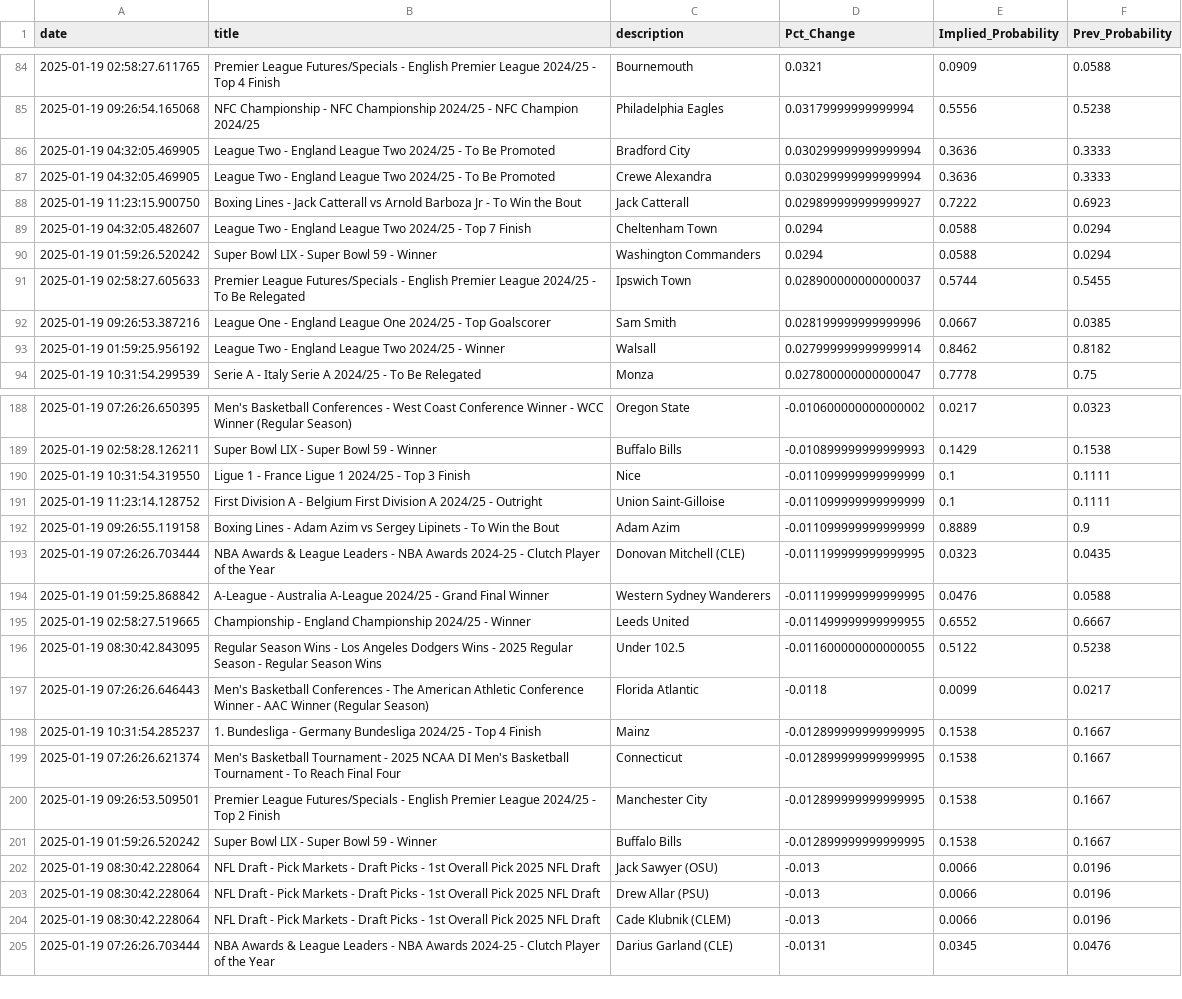
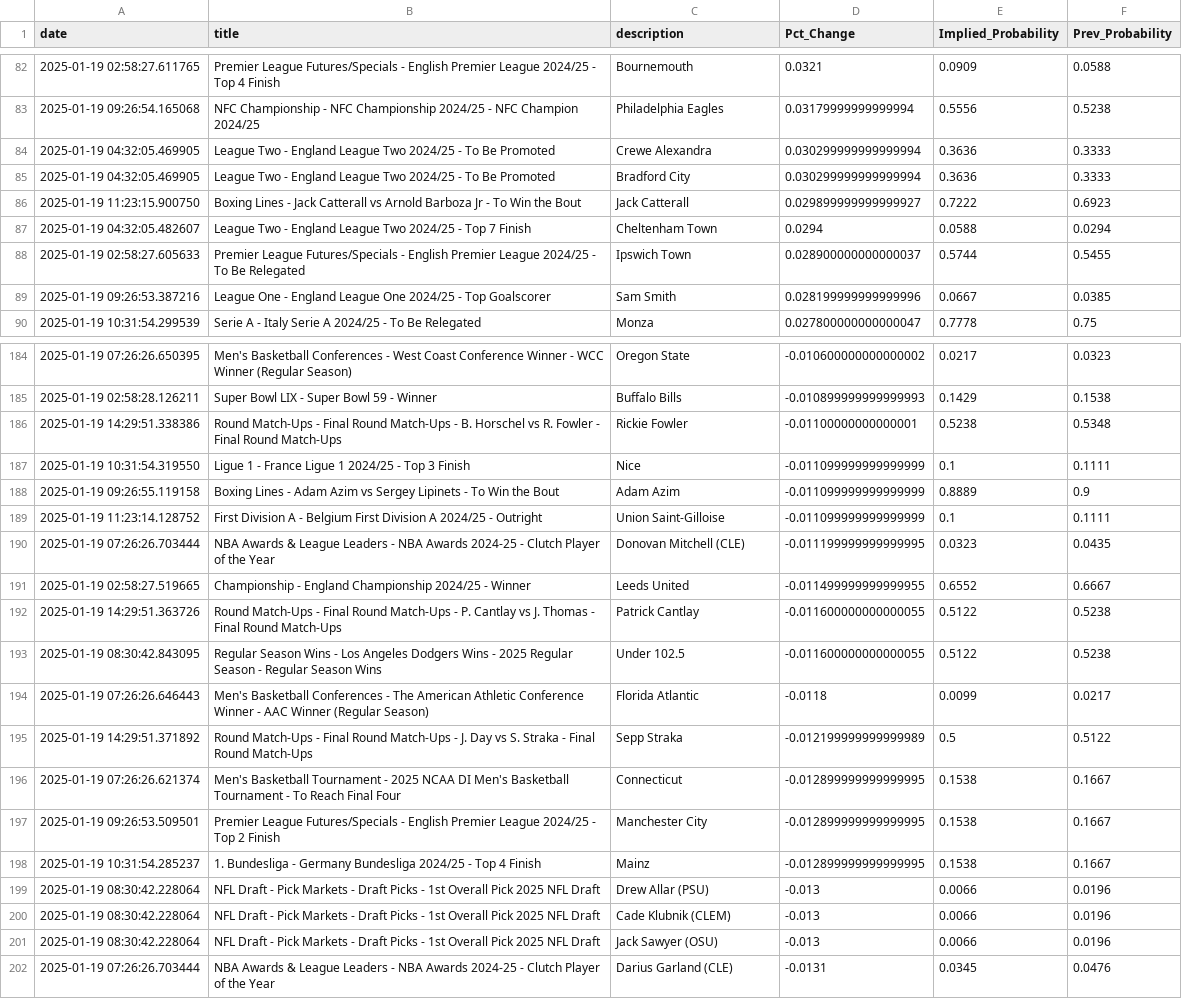
Before and after one commit to aaroncolesmith/data_bovada, a CSV file: data/bovada_scatter.csv, drawn as a sheet; only a part is shown, gaps mark what is left out; the diff covers the shown part only.

Commit message:
Update data

```diff
--- a/data/bovada_scatter.csv
+++ b/data/bovada_scatter.csv
@@ -85,10 +83,8 @@ date,title,description,Pct_Change,Implied_Probability,Prev_Probability
 2025-01-19 09:26:54.165068,NFC Championship - NFC Championship 2024/25 - NFC Champion 2024/25,Philadelphia Eagles,0.03179999999999994,0.5556,0.5238
+2025-01-19 04:32:05.469905,League Two - England League Two 2024/25 - To Be Promoted,Crewe Alexandra,0.030299999999999994,0.3636,0.3333
 2025-01-19 04:32:05.469905,League Two - England League Two 2024/25 - To Be Promoted,Bradford City,0.030299999999999994,0.3636,0.3333
-2025-01-19 04:32:05.469905,League Two - England League Two 2024/25 - To Be Promoted,Crewe Alexandra,0.030299999999999994,0.3636,0.3333
 2025-01-19 11:23:15.900750,Boxing Lines - Jack Catterall vs Arnold Barboza Jr - To Win the Bout,Jack Catterall,0.029899999999999927,0.7222,0.6923
 2025-01-19 04:32:05.482607,League Two - England League Two 2024/25 - Top 7 Finish,Cheltenham Town,0.0294,0.0588,0.0294
-2025-01-19 01:59:26.520242,Super Bowl LIX - Super Bowl 59 -  Winner,Washington Commanders,0.0294,0.0588,0.0294
 2025-01-19 02:58:27.605633,Premier League Futures/Specials - English Premier League 2024/25 - To Be Relegated,Ipswich Town,0.028900000000000037,0.5744,0.5455
 2025-01-19 09:26:53.387216,League One - England League One 2024/25 - Top Goalscorer,Sam Smith,0.028199999999999996,0.0667,0.0385
-2025-01-19 01:59:25.956192,League Two - England League Two 2024/25 - Winner,Walsall,0.027999999999999914,0.8462,0.8182
 2025-01-19 10:31:54.299539,Serie A - Italy Serie A 2024/25 - To Be Relegated,Monza,0.027800000000000047,0.7778,0.75
@@ -189,17 +185,18 @@ date,title,description,Pct_Change,Implied_Probability,Prev_Probability
 2025-01-19 02:58:28.126211,Super Bowl LIX - Super Bowl 59 -  Winner,Buffalo Bills,-0.010899999999999993,0.1429,0.1538
+2025-01-19 14:29:51.338386,Round Match-Ups - Final Round Match-Ups - B. Horschel vs R. Fowler - Final Round Match-Ups,Rickie Fowler,-0.01100000000000001,0.5238,0.5348
 2025-01-19 10:31:54.319550,Ligue 1 - France Ligue 1 2024/25 - Top 3 Finish,Nice,-0.011099999999999999,0.1,0.1111
+2025-01-19 09:26:55.119158,Boxing Lines - Adam Azim vs Sergey Lipinets - To Win the Bout,Adam Azim,-0.011099999999999999,0.8889,0.9
 2025-01-19 11:23:14.128752,First Division A - Belgium First Division A 2024/25 - Outright,Union Saint-Gilloise,-0.011099999999999999,0.1,0.1111
-2025-01-19 09:26:55.119158,Boxing Lines - Adam Azim vs Sergey Lipinets - To Win the Bout,Adam Azim,-0.011099999999999999,0.8889,0.9
 2025-01-19 07:26:26.703444,NBA Awards & League Leaders - NBA Awards 2024-25  - Clutch Player of the Year,Donovan Mitchell (CLE),-0.011199999999999995,0.0323,0.0435
-2025-01-19 01:59:25.868842,A-League - Australia A-League 2024/25 - Grand Final Winner,Western Sydney Wanderers,-0.011199999999999995,0.0476,0.0588
 2025-01-19 02:58:27.519665,Championship - England Championship 2024/25 - Winner,Leeds United,-0.011499999999999955,0.6552,0.6667
+2025-01-19 14:29:51.363726,Round Match-Ups - Final Round Match-Ups - P. Cantlay vs J. Thomas - Final Round Match-Ups,Patrick Cantlay,-0.011600000000000055,0.5122,0.5238
 2025-01-19 08:30:42.843095,Regular Season Wins - Los Angeles Dodgers Wins - 2025 Regular Season - Regular Season Wins,Under 102.5,-0.011600000000000055,0.5122,0.5238
 2025-01-19 07:26:26.646443,Men's Basketball Conferences - The American Athletic Conference Winner - AAC Winner (Regular Season),Florida Atlantic,-0.0118,0.0099,0.0217
-2025-01-19 10:31:54.285237,1. Bundesliga - Germany Bundesliga 2024/25 - Top 4 Finish,Mainz,-0.012899999999999995,0.1538,0.1667
+2025-01-19 14:29:51.371892,Round Match-Ups - Final Round Match-Ups - J. Day vs S. Straka - Final Round Match-Ups,Sepp Straka,-0.012199999999999989,0.5,0.5122
 2025-01-19 07:26:26.621374,Men's Basketball Tournament - 2025 NCAA DI Men's Basketball Tournament - To Reach Final Four,Connecticut,-0.012899999999999995,0.1538,0.1667
 2025-01-19 09:26:53.509501,Premier League Futures/Specials - English Premier League 2024/25 - Top 2 Finish,Manchester City,-0.012899999999999995,0.1538,0.1667
-2025-01-19 01:59:26.520242,Super Bowl LIX - Super Bowl 59 -  Winner,Buffalo Bills,-0.012899999999999995,0.1538,0.1667
-2025-01-19 08:30:42.228064,NFL Draft - Pick Markets - Draft Picks - 1st Overall Pick 2025 NFL Draft,Jack Sawyer (OSU),-0.013,0.0066,0.0196
+2025-01-19 10:31:54.285237,1. Bundesliga - Germany Bundesliga 2024/25 - Top 4 Finish,Mainz,-0.012899999999999995,0.1538,0.1667
 2025-01-19 08:30:42.228064,NFL Draft - Pick Markets - Draft Picks - 1st Overall Pick 2025 NFL Draft,Drew Allar (PSU),-0.013,0.0066,0.0196
 2025-01-19 08:30:42.228064,NFL Draft - Pick Markets - Draft Picks - 1st Overall Pick 2025 NFL Draft,Cade Klubnik (CLEM),-0.013,0.0066,0.0196
+2025-01-19 08:30:42.228064,NFL Draft - Pick Markets - Draft Picks - 1st Overall Pick 2025 NFL Draft,Jack Sawyer (OSU),-0.013,0.0066,0.0196
 2025-01-19 07:26:26.703444,NBA Awards & League Leaders - NBA Awards 2024-25  - Clutch Player of the Year,Darius Garland (CLE),-0.0131,0.0345,0.0476
```
Also changed, not shown: 4 added rows, 10 removed rows, 37 moved rows and 3 edited cells elsewhere in this file, 1 other file.
